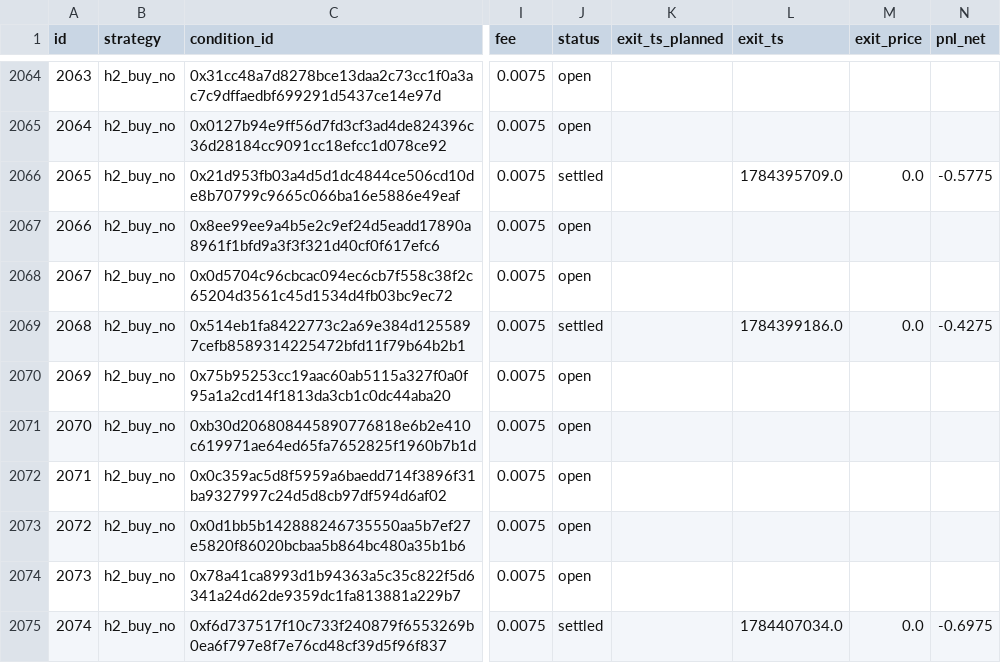
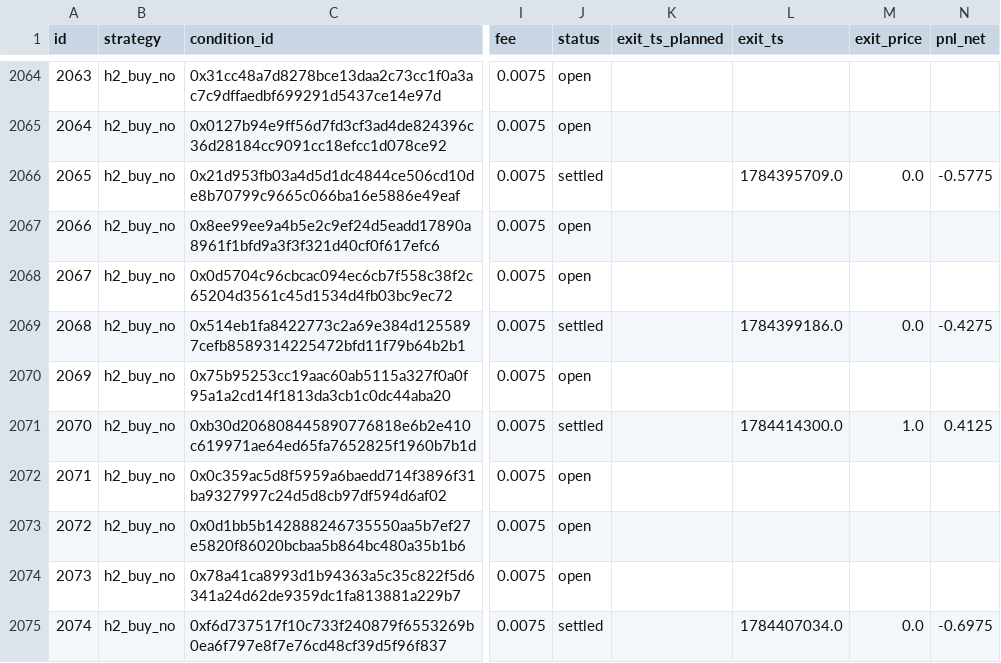
Before and after one commit to d1mplee/test_Pol, a CSV file: data/paper_positions.csv, drawn as a sheet; only a part is shown, gaps mark what is left out; the diff covers the shown part only; the diff names each change by its address in the sheet, - before the commit and + after, or states it on an @@ line.

```diff
--- a/data/paper_positions.csv
+++ b/data/paper_positions.csv
-J2071 (status): open
+J2071 (status): settled
-L2071 (exit_ts): (empty)
+L2071 (exit_ts): 1784414300.0
-M2071 (exit_price): (empty)
+M2071 (exit_price): 1.0
-N2071 (pnl_net): (empty)
+N2071 (pnl_net): 0.4125
```
Also changed, not shown: 8 added rows and 48 edited cells elsewhere in this file.
